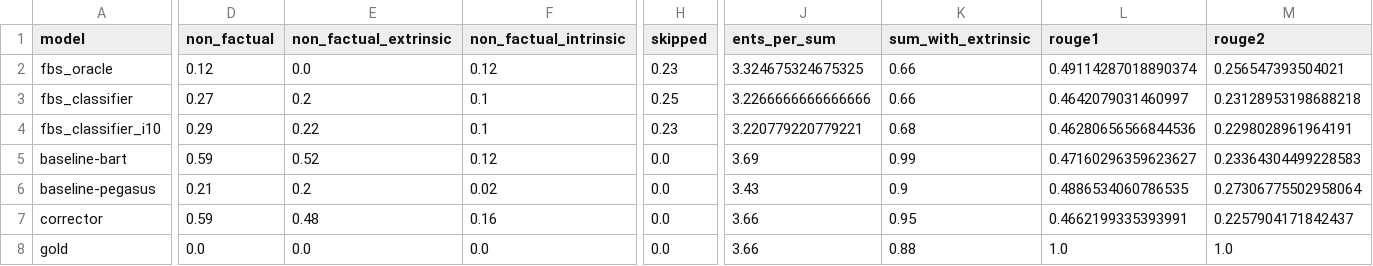
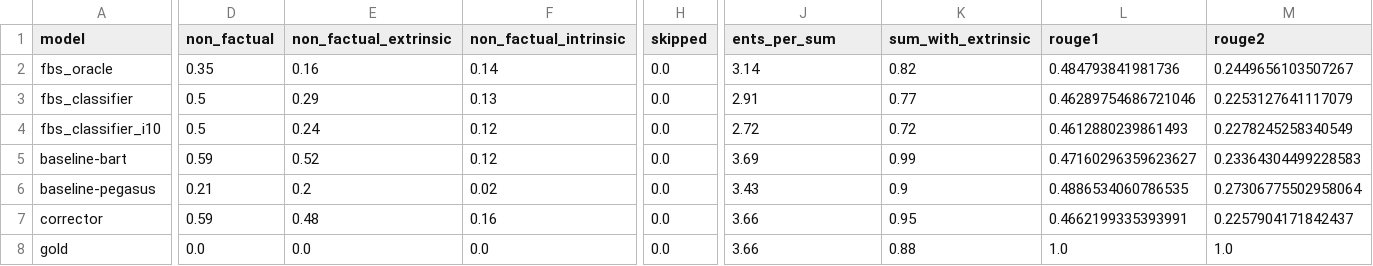
Before and after one commit to danton-nlp/GEF, a CSV file: results/evaluation/bart-test-extrinsic-100.csv, drawn as a sheet; only a part is shown, gaps mark what is left out; the diff covers the shown part only; the diff names each change by its address in the sheet, - before the commit and + after, or states it on an @@ line.

Commit message:
Default to not counting skips in evaluation (added tests) #93

```diff
--- a/results/evaluation/bart-test-extrinsic-100.csv
+++ b/results/evaluation/bart-test-extrinsic-100.csv
-D2 (non_factual): 0.12
+D2 (non_factual): 0.35
-E2 (non_factual_extrinsic): 0.0
+E2 (non_factual_extrinsic): 0.16
-F2 (non_factual_intrinsic): 0.12
+F2 (non_factual_intrinsic): 0.14
-H2 (skipped): 0.23
+H2 (skipped): 0.0
-J2 (ents_per_sum): 3.324675324675325
+J2 (ents_per_sum): 3.14
-K2 (sum_with_extrinsic): 0.66
+K2 (sum_with_extrinsic): 0.82
-L2 (rouge1): 0.49114287018890374
+L2 (rouge1): 0.484793841981736
-M2 (rouge2): 0.256547393504021
+M2 (rouge2): 0.2449656103507267
-D3 (non_factual): 0.27
+D3 (non_factual): 0.5
-E3 (non_factual_extrinsic): 0.2
+E3 (non_factual_extrinsic): 0.29
-F3 (non_factual_intrinsic): 0.1
+F3 (non_factual_intrinsic): 0.13
-H3 (skipped): 0.25
+H3 (skipped): 0.0
-J3 (ents_per_sum): 3.2266666666666666
+J3 (ents_per_sum): 2.91
-K3 (sum_with_extrinsic): 0.66
+K3 (sum_with_extrinsic): 0.77
-L3 (rouge1): 0.4642079031460997
+L3 (rouge1): 0.46289754686721046
-M3 (rouge2): 0.23128953198688218
+M3 (rouge2): 0.2253127641117079
-D4 (non_factual): 0.29
+D4 (non_factual): 0.5
-E4 (non_factual_extrinsic): 0.22
+E4 (non_factual_extrinsic): 0.24
-F4 (non_factual_intrinsic): 0.1
+F4 (non_factual_intrinsic): 0.12
-H4 (skipped): 0.23
+H4 (skipped): 0.0
-J4 (ents_per_sum): 3.220779220779221
+J4 (ents_per_sum): 2.72
-K4 (sum_with_extrinsic): 0.68
+K4 (sum_with_extrinsic): 0.72
-L4 (rouge1): 0.46280656566844536
+L4 (rouge1): 0.4612880239861493
-M4 (rouge2): 0.2298028961964191
+M4 (rouge2): 0.2278245258340549
```
Also changed, not shown: 5 edited cells elsewhere in this file, results/evaluation/pegasus-test-extrinsic-50.csv, 5 other files.
